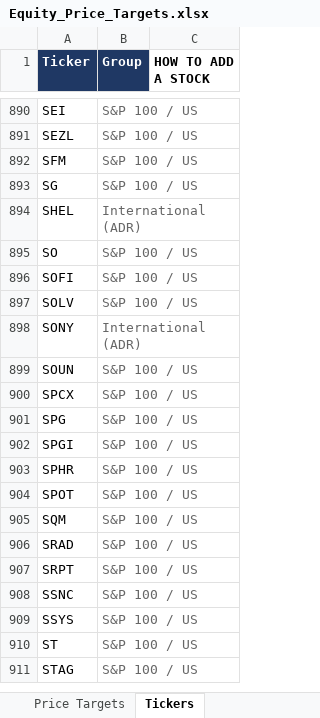
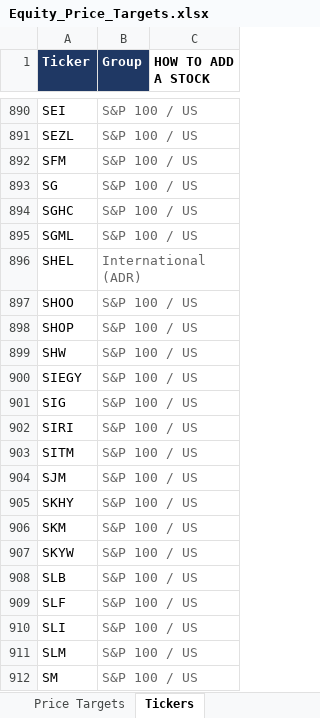
Before and after one commit to williamkellyjr123-source/equity-price-targets, an Excel workbook: Equity_Price_Targets.xlsx, sheet Tickers, drawn as a sheet; only a part is shown, gaps mark what is left out; the shorter side is filled out with more unchanged rows; values as stored, in another font and other column widths than the file's, no borders; the diff covers the shown part only; the diff names each change by its address in the sheet, - before the commit and + after, or states it on an @@ line.

```diff
--- a/Equity_Price_Targets.xlsx (sheet Tickers)
+++ b/Equity_Price_Targets.xlsx (sheet Tickers)
+row 894: SGHC | S&P 100 / US
+row 895: SGML | S&P 100 / US
+row 897: SHOO | S&P 100 / US
+row 898: SHOP | S&P 100 / US
+row 899: SHW | S&P 100 / US
+row 900: SIEGY | S&P 100 / US
+row 901: SIG | S&P 100 / US
+row 902: SIRI | S&P 100 / US
+row 903: SITM | S&P 100 / US
+row 904: SJM | S&P 100 / US
+row 905: SKHY | S&P 100 / US
+row 906: SKM | S&P 100 / US
+row 907: SKYW | S&P 100 / US
+row 908: SLB | S&P 100 / US
+row 909: SLF | S&P 100 / US
+row 910: SLI | S&P 100 / US
+row 911: SLM | S&P 100 / US
+row 912: SM | S&P 100 / US
```
Also changed, not shown: 13 added rows elsewhere in this sheet, sheet Price Targets, sheet Dashboard, 2 other files.
